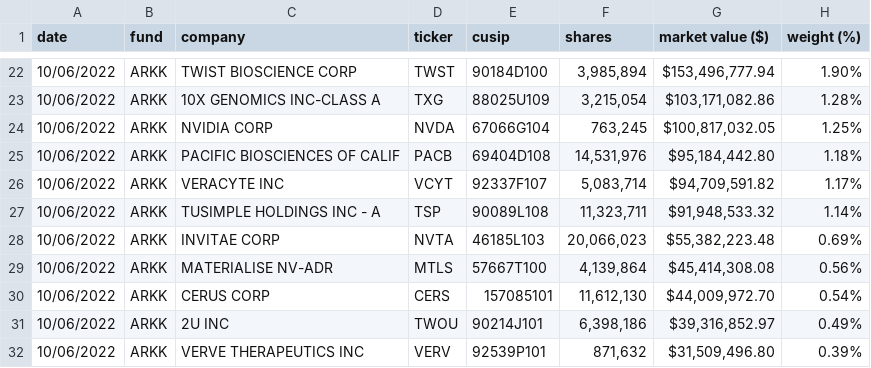
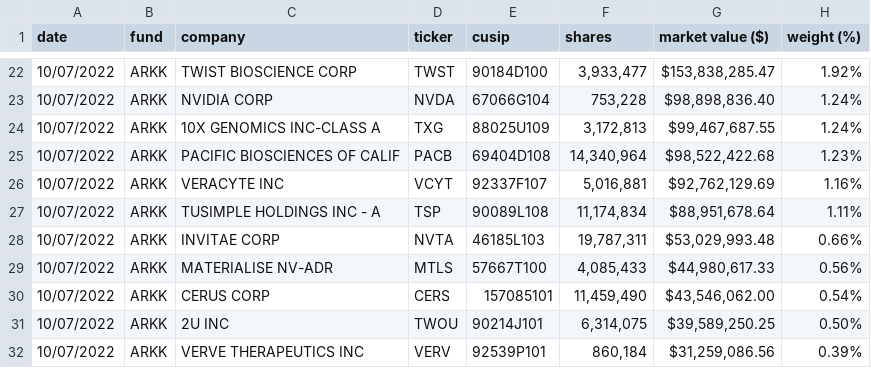
Before and after one commit to tsekityam/ark-funds-flat-data, a CSV file: raw/ARK_INNOVATION_ETF_ARKK_HOLDINGS.csv, drawn as a sheet; only a part is shown, gaps mark what is left out; the diff covers the shown part only.

Commit message:
Flat: latest data (2022-10-08T00:26:36.005Z) {   "date": "2022-10-08T00:26:36.005Z",   "files": [     {       "name": "ARK_INNOVATION_ETF_ARKK_HOLDINGS.csv",       "deltaBytes": -2,       "source": "https://ark-funds.com/wp-content/uploads/funds-etf-csv/ARK_INNOVATION_ETF_ARKK_HOLDINGS.csv"     },     {       "name": "raw/ARK_INNOVATION_ETF_ARKK_HOLDINGS.csv",       "deltaBytes": -2,       "source": "https://ark-funds.com/wp-content/uploads/funds-etf-csv/ARK_INNOVATION_ETF_ARKK_HOLDINGS.csv"     }   ] }

```diff
--- a/raw/ARK_INNOVATION_ETF_ARKK_HOLDINGS.csv
+++ b/raw/ARK_INNOVATION_ETF_ARKK_HOLDINGS.csv
@@ -22,11 +22,11 @@ date,fund,company,ticker,cusip,shares,"market value ($)","weight (%)"
-10/06/2022,ARKK,"TWIST BIOSCIENCE CORP",TWST,90184D100,"3,985,894","$153,496,777.94",1.90%
-10/06/2022,ARKK,"10X GENOMICS INC-CLASS A",TXG,88025U109,"3,215,054","$103,171,082.86",1.28%
-10/06/2022,ARKK,"NVIDIA CORP",NVDA,67066G104,"763,245","$100,817,032.05",1.25%
-10/06/2022,ARKK,"PACIFIC BIOSCIENCES OF CALIF",PACB,69404D108,"14,531,976","$95,184,442.80",1.18%
-10/06/2022,ARKK,"VERACYTE INC",VCYT,92337F107,"5,083,714","$94,709,591.82",1.17%
-10/06/2022,ARKK,"TUSIMPLE HOLDINGS INC - A",TSP,90089L108,"11,323,711","$91,948,533.32",1.14%
-10/06/2022,ARKK,"INVITAE CORP",NVTA,46185L103,"20,066,023","$55,382,223.48",0.69%
-10/06/2022,ARKK,"MATERIALISE NV-ADR",MTLS,57667T100,"4,139,864","$45,414,308.08",0.56%
-10/06/2022,ARKK,"CERUS CORP",CERS,157085101,"11,612,130","$44,009,972.70",0.54%
-10/06/2022,ARKK,"2U INC",TWOU,90214J101,"6,398,186","$39,316,852.97",0.49%
-10/06/2022,ARKK,"VERVE THERAPEUTICS INC",VERV,92539P101,"871,632","$31,509,496.80",0.39%
+10/07/2022,ARKK,"TWIST BIOSCIENCE CORP",TWST,90184D100,"3,933,477","$153,838,285.47",1.92%
+10/07/2022,ARKK,"NVIDIA CORP",NVDA,67066G104,"753,228","$98,898,836.40",1.24%
+10/07/2022,ARKK,"10X GENOMICS INC-CLASS A",TXG,88025U109,"3,172,813","$99,467,687.55",1.24%
+10/07/2022,ARKK,"PACIFIC BIOSCIENCES OF CALIF",PACB,69404D108,"14,340,964","$98,522,422.68",1.23%
+10/07/2022,ARKK,"VERACYTE INC",VCYT,92337F107,"5,016,881","$92,762,129.69",1.16%
+10/07/2022,ARKK,"TUSIMPLE HOLDINGS INC - A",TSP,90089L108,"11,174,834","$88,951,678.64",1.11%
+10/07/2022,ARKK,"INVITAE CORP",NVTA,46185L103,"19,787,311","$53,029,993.48",0.66%
+10/07/2022,ARKK,"MATERIALISE NV-ADR",MTLS,57667T100,"4,085,433","$44,980,617.33",0.56%
+10/07/2022,ARKK,"CERUS CORP",CERS,157085101,"11,459,490","$43,546,062.00",0.54%
+10/07/2022,ARKK,"2U INC",TWOU,90214J101,"6,314,075","$39,589,250.25",0.50%
+10/07/2022,ARKK,"VERVE THERAPEUTICS INC",VERV,92539P101,"860,184","$31,259,086.56",0.39%
```
Also changed, not shown: 1 added row, 1 removed row and 85 edited cells elsewhere in this file, ARK_INNOVATION_ETF_ARKK_HOLDINGS.csv.
